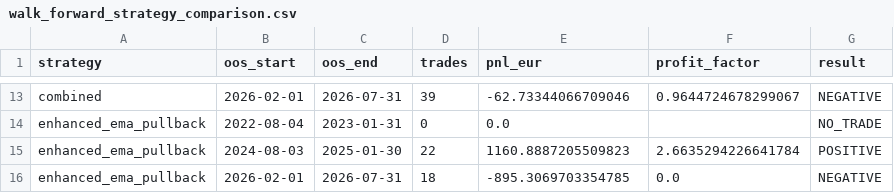
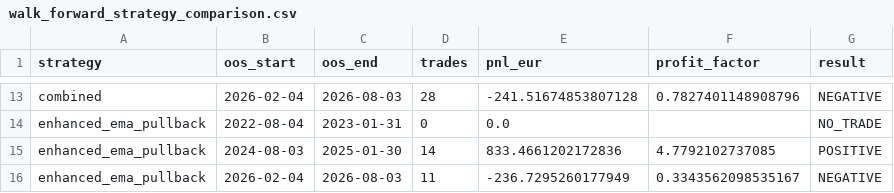
Before and after one commit to anantrajsingh7/Trading, a CSV file: quant-platform/reports/walk_forward_strategy_comparison.csv, drawn as a sheet; only a part is shown, gaps mark what is left out; the diff covers the shown part only; the diff names each change by its address in the sheet, - before the commit and + after, or states it on an @@ line.

```diff
--- a/quant-platform/reports/walk_forward_strategy_comparison.csv
+++ b/quant-platform/reports/walk_forward_strategy_comparison.csv
-B13 (oos_start): 2026-02-01
+B13 (oos_start): 2026-02-04
-C13 (oos_end): 2026-07-31
+C13 (oos_end): 2026-08-03
-D13 (trades): 39
+D13 (trades): 28
-E13 (pnl_eur): -62.73344066709046
+E13 (pnl_eur): -241.51674853807128
-F13 (profit_factor): 0.9644724678299067
+F13 (profit_factor): 0.7827401148908796
-D15 (trades): 22
+D15 (trades): 14
-E15 (pnl_eur): 1160.8887205509823
+E15 (pnl_eur): 833.4661202172836
-F15 (profit_factor): 2.6635294226641784
+F15 (profit_factor): 4.7792102737085
-B16 (oos_start): 2026-02-01
+B16 (oos_start): 2026-02-04
-C16 (oos_end): 2026-07-31
+C16 (oos_end): 2026-08-03
-D16 (trades): 18
+D16 (trades): 11
-E16 (pnl_eur): -895.3069703354785
+E16 (pnl_eur): -236.7295260177949
-F16 (profit_factor): 0.0
+F16 (profit_factor): 0.3343562098535167
```
Also changed, not shown: 29 edited cells elsewhere in this file, quant-platform/reports/execution_cost_comparison.csv, quant-platform/reports/parameter_stability_enhanced_ema.csv, 5 other files.
